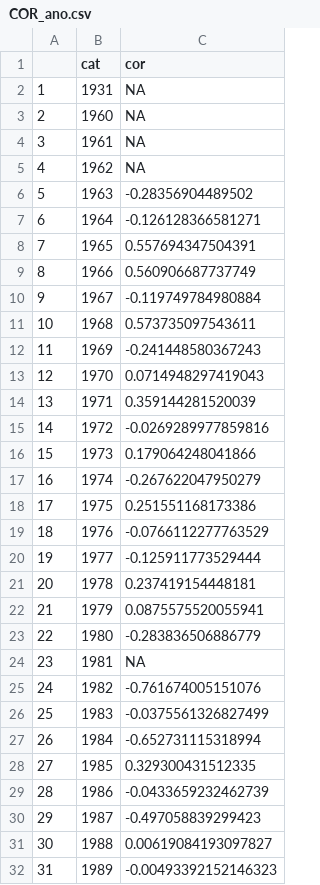
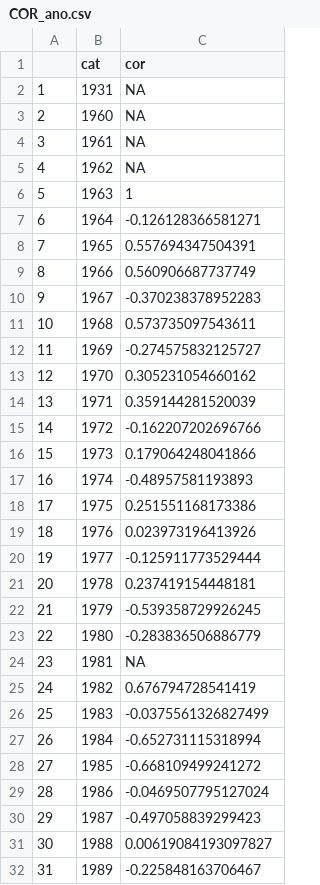
Before and after one commit to Nmuaddib/RGitRep, a CSV file: Tese MIDxPT/Analises/COR_ano.csv, drawn as a sheet; only a part is shown; the diff covers the shown part only.

```diff
--- a/Tese MIDxPT/Analises/COR_ano.csv
+++ b/Tese MIDxPT/Analises/COR_ano.csv
@@ -5,3 +5,3 @@
 "4";"1962";NA
-"5";"1963";"-0.28356904489502"
+"5";"1963";"1"
 "6";"1964";"-0.126128366581271"
@@ -9,24 +9,24 @@
 "8";"1966";"0.560906687737749"
-"9";"1967";"-0.119749784980884"
+"9";"1967";"-0.370238378952283"
 "10";"1968";"0.573735097543611"
-"11";"1969";"-0.241448580367243"
-"12";"1970";"0.0714948297419043"
+"11";"1969";"-0.274575832125727"
+"12";"1970";"0.305231054660162"
 "13";"1971";"0.359144281520039"
-"14";"1972";"-0.0269289977859816"
+"14";"1972";"-0.162207202696766"
 "15";"1973";"0.179064248041866"
-"16";"1974";"-0.267622047950279"
+"16";"1974";"-0.48957581193893"
 "17";"1975";"0.251551168173386"
-"18";"1976";"-0.0766112277763529"
+"18";"1976";"0.023973196413926"
 "19";"1977";"-0.125911773529444"
 "20";"1978";"0.237419154448181"
-"21";"1979";"0.0875575520055941"
+"21";"1979";"-0.539358729926245"
 "22";"1980";"-0.283836506886779"
 "23";"1981";NA
-"24";"1982";"-0.761674005151076"
+"24";"1982";"0.676794728541419"
 "25";"1983";"-0.0375561326827499"
 "26";"1984";"-0.652731115318994"
-"27";"1985";"0.329300431512335"
-"28";"1986";"-0.0433659232462739"
+"27";"1985";"-0.668109499241272"
+"28";"1986";"-0.0469507795127024"
 "29";"1987";"-0.497058839299423"
 "30";"1988";"0.00619084193097827"
-"31";"1989";"-0.00493392152146323"
+"31";"1989";"-0.225848163706467"
```
Also changed, not shown: 25 edited cells elsewhere in this file, Tese MIDxPT/Analises/COR_area.csv, 38 other files.
